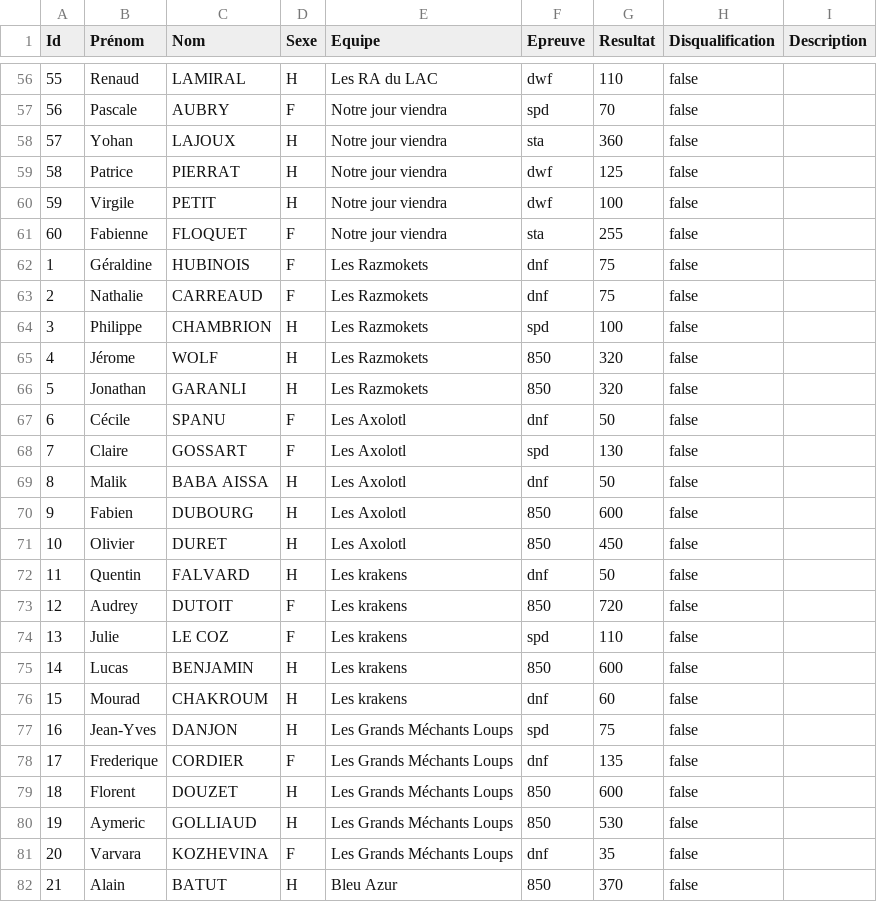
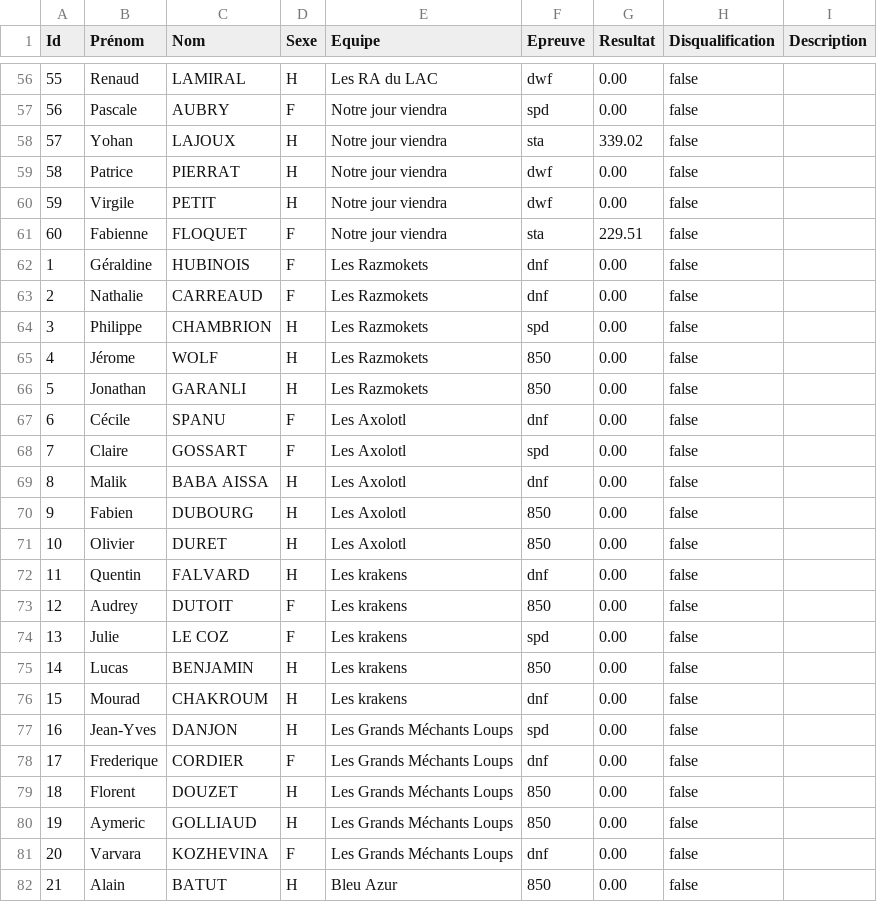
Before and after one commit to neokama/OpenApneeLyon, a CSV file: var/import/resultats.csv, drawn as a sheet; only a part is shown, gaps mark what is left out; the diff covers the shown part only.

Commit message:
resultat intermediaire dwf serie 6

```diff
--- a/var/import/resultats.csv
+++ b/var/import/resultats.csv
@@ -56,27 +56,27 @@ Id;Prénom;Nom;Sexe;Equipe;Epreuve;Resultat;Disqualification;Description
-55;Renaud;LAMIRAL;H;Les RA du LAC;dwf;110;false;
-56;Pascale;AUBRY;F;Notre jour viendra;spd;70;false;
-57;Yohan;LAJOUX;H;Notre jour viendra;sta;360;false;
-58;Patrice;PIERRAT;H;Notre jour viendra;dwf;125;false;
-59;Virgile;PETIT;H;Notre jour viendra;dwf;100;false;
-60;Fabienne;FLOQUET;F;Notre jour viendra;sta;255;false;
-1;Géraldine;HUBINOIS;F;Les Razmokets;dnf;75;false;
-2;Nathalie;CARREAUD;F;Les Razmokets;dnf;75;false;
-3;Philippe;CHAMBRION;H;Les Razmokets;spd;100;false;
-4;Jérome;WOLF;H;Les Razmokets;850;320;false;
-5;Jonathan;GARANLI;H;Les Razmokets;850;320;false;
-6;Cécile;SPANU;F;Les Axolotl;dnf;50;false;
-7;Claire;GOSSART;F;Les Axolotl;spd;130;false;
-8;Malik;BABA AISSA;H;Les Axolotl;dnf;50;false;
-9;Fabien;DUBOURG;H;Les Axolotl;850;600;false;
-10;Olivier;DURET;H;Les Axolotl;850;450;false;
-11;Quentin;FALVARD;H;Les krakens;dnf;50;false;
-12;Audrey;DUTOIT;F;Les krakens;850;720;false;
-13;Julie;LE COZ;F;Les krakens;spd;110;false;
-14;Lucas;BENJAMIN;H;Les krakens;850;600;false;
-15;Mourad;CHAKROUM;H;Les krakens;dnf;60;false;
-16;Jean-Yves;DANJON;H;Les Grands Méchants Loups;spd;75;false;
-17;Frederique;CORDIER;F;Les Grands Méchants Loups;dnf;135;false;
-18;Florent;DOUZET;H;Les Grands Méchants Loups;850;600;false;
-19;Aymeric;GOLLIAUD;H;Les Grands Méchants Loups;850;530;false;
-20;Varvara;KOZHEVINA;F;Les Grands Méchants Loups;dnf;35;false;
-21;Alain;BATUT;H;Bleu Azur;850;370;false;
+55;Renaud;LAMIRAL;H;Les RA du LAC;dwf;0.00;false;
+56;Pascale;AUBRY;F;Notre jour viendra;spd;0.00;false;
+57;Yohan;LAJOUX;H;Notre jour viendra;sta;339.02;false;
+58;Patrice;PIERRAT;H;Notre jour viendra;dwf;0.00;false;
+59;Virgile;PETIT;H;Notre jour viendra;dwf;0.00;false;
+60;Fabienne;FLOQUET;F;Notre jour viendra;sta;229.51;false;
+1;Géraldine;HUBINOIS;F;Les Razmokets;dnf;0.00;false;
+2;Nathalie;CARREAUD;F;Les Razmokets;dnf;0.00;false;
+3;Philippe;CHAMBRION;H;Les Razmokets;spd;0.00;false;
+4;Jérome;WOLF;H;Les Razmokets;850;0.00;false;
+5;Jonathan;GARANLI;H;Les Razmokets;850;0.00;false;
+6;Cécile;SPANU;F;Les Axolotl;dnf;0.00;false;
+7;Claire;GOSSART;F;Les Axolotl;spd;0.00;false;
+8;Malik;BABA AISSA;H;Les Axolotl;dnf;0.00;false;
+9;Fabien;DUBOURG;H;Les Axolotl;850;0.00;false;
+10;Olivier;DURET;H;Les Axolotl;850;0.00;false;
+11;Quentin;FALVARD;H;Les krakens;dnf;0.00;false;
+12;Audrey;DUTOIT;F;Les krakens;850;0.00;false;
+13;Julie;LE COZ;F;Les krakens;spd;0.00;false;
+14;Lucas;BENJAMIN;H;Les krakens;850;0.00;false;
+15;Mourad;CHAKROUM;H;Les krakens;dnf;0.00;false;
+16;Jean-Yves;DANJON;H;Les Grands Méchants Loups;spd;0.00;false;
+17;Frederique;CORDIER;F;Les Grands Méchants Loups;dnf;0.00;false;
+18;Florent;DOUZET;H;Les Grands Méchants Loups;850;0.00;false;
+19;Aymeric;GOLLIAUD;H;Les Grands Méchants Loups;850;0.00;false;
+20;Varvara;KOZHEVINA;F;Les Grands Méchants Loups;dnf;0.00;false;
+21;Alain;BATUT;H;Bleu Azur;850;0.00;false;
```
Also changed, not shown: 95 edited cells elsewhere in this file, var/export/Classement-Equipe.csv, var/export/Classement.csv, 3 other files.
